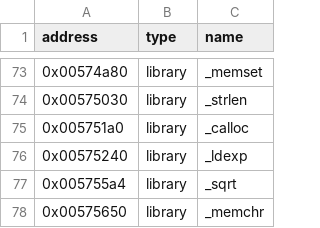
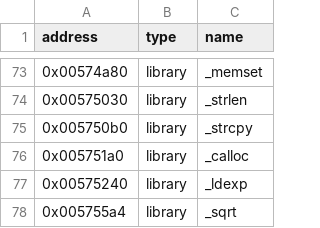
Before and after one commit to ApexWorm/rec2, a CSV file: reccmp/carma2_sw-mslibc.csv, drawn as a sheet; only a part is shown, gaps mark what is left out; the shorter side is filled out with more unchanged rows.

```diff
--- a/reccmp/carma2_sw-mslibc.csv
+++ b/reccmp/carma2_sw-mslibc.csv
@@ -74,2 +74,3 @@ address,type,name
 0x00575030,library,_strlen
+0x005750b0,library,_strcpy
 0x005751a0,library,_calloc
```
Also changed, not shown: 2 other files.
